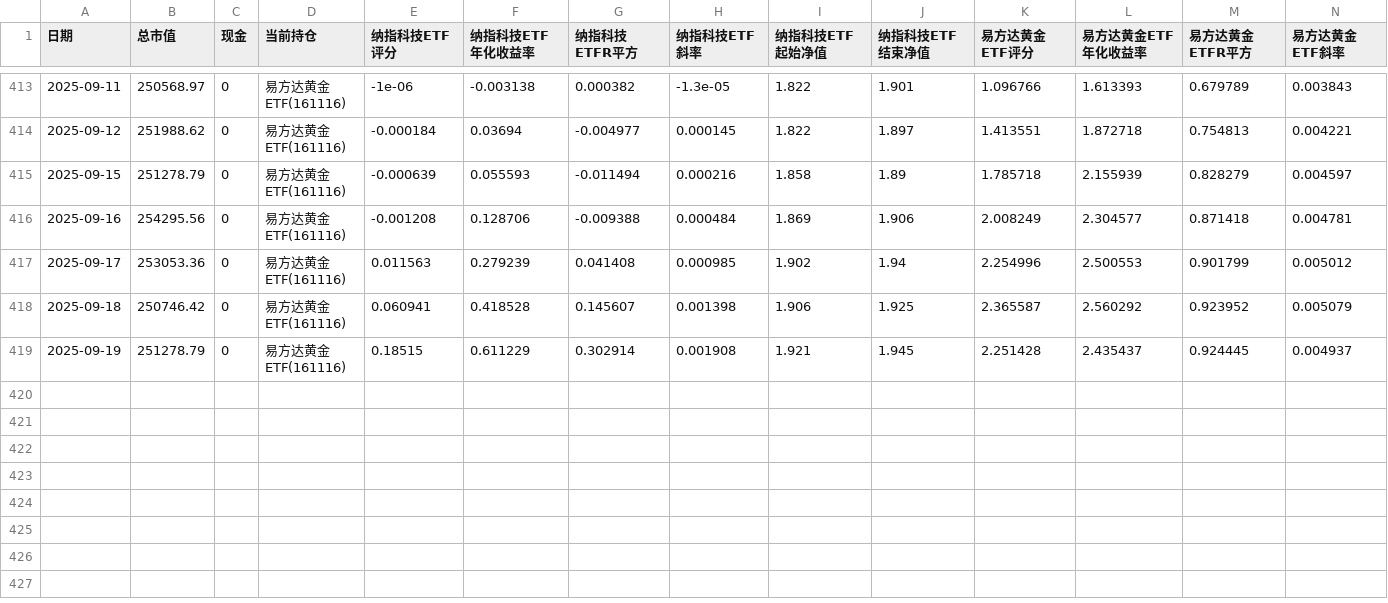
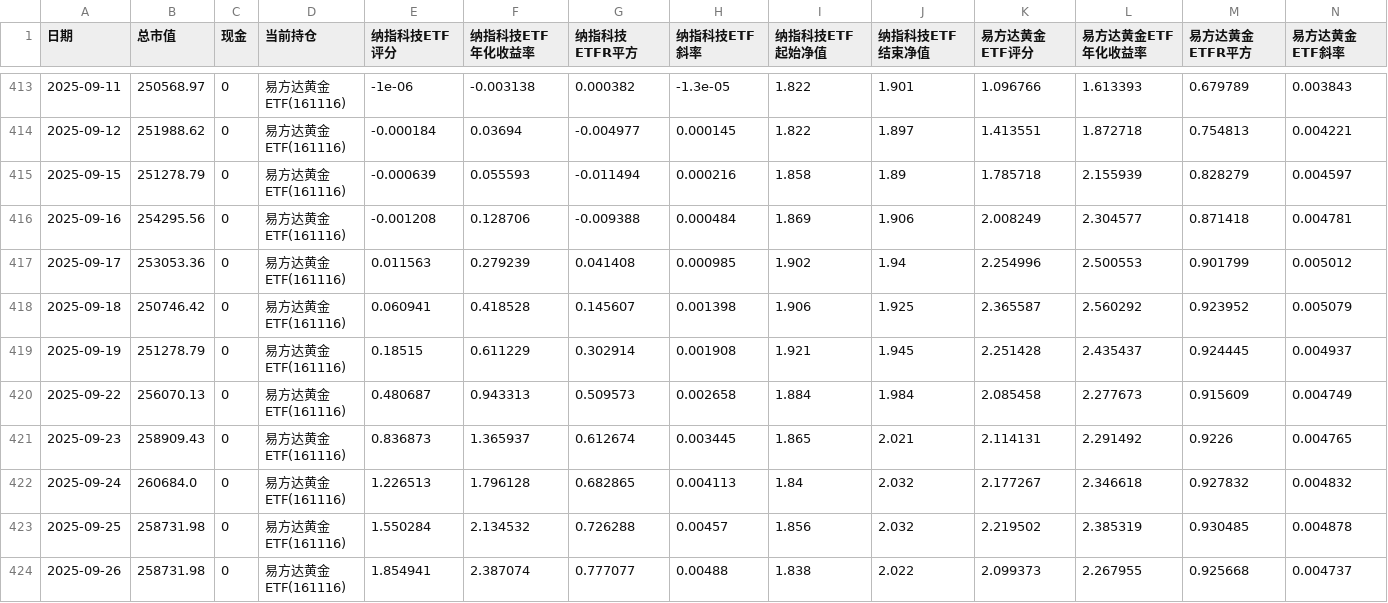
Before and after one commit to mynameissuwei/etf, a CSV file: analysis_results/backtest_results.csv, drawn as a sheet; only a part is shown, gaps mark what is left out; rows hold the shown columns only; the diff names each change by its address in the sheet, - before the commit and + after, or states it on an @@ line.

```diff
--- a/analysis_results/backtest_results.csv
+++ b/analysis_results/backtest_results.csv
+row 420: 2025-09-22 | 256070.13 | 0 | 易方达黄金ETF(161116) | 0.480687 | 0.943313 | 0.509573 | 0.002658 | 1.884 | 1.984 | 2.085458 | 2.277673 | 0.915609 | 0.004749
+row 421: 2025-09-23 | 258909.43 | 0 | 易方达黄金ETF(161116) | 0.836873 | 1.365937 | 0.612674 | 0.003445 | 1.865 | 2.021 | 2.114131 | 2.291492 | 0.9226 | 0.004765
+row 422: 2025-09-24 | 260684.0 | 0 | 易方达黄金ETF(161116) | 1.226513 | 1.796128 | 0.682865 | 0.004113 | 1.84 | 2.032 | 2.177267 | 2.346618 | 0.927832 | 0.004832
+row 423: 2025-09-25 | 258731.98 | 0 | 易方达黄金ETF(161116) | 1.550284 | 2.134532 | 0.726288 | 0.00457 | 1.856 | 2.032 | 2.219502 | 2.385319 | 0.930485 | 0.004878
+row 424: 2025-09-26 | 258731.98 | 0 | 易方达黄金ETF(161116) | 1.854941 | 2.387074 | 0.777077 | 0.00488 | 1.838 | 2.022 | 2.099373 | 2.267955 | 0.925668 | 0.004737
```
Also changed, not shown: data/159509_data.csv, data/161116_data.csv, 11 other files.
